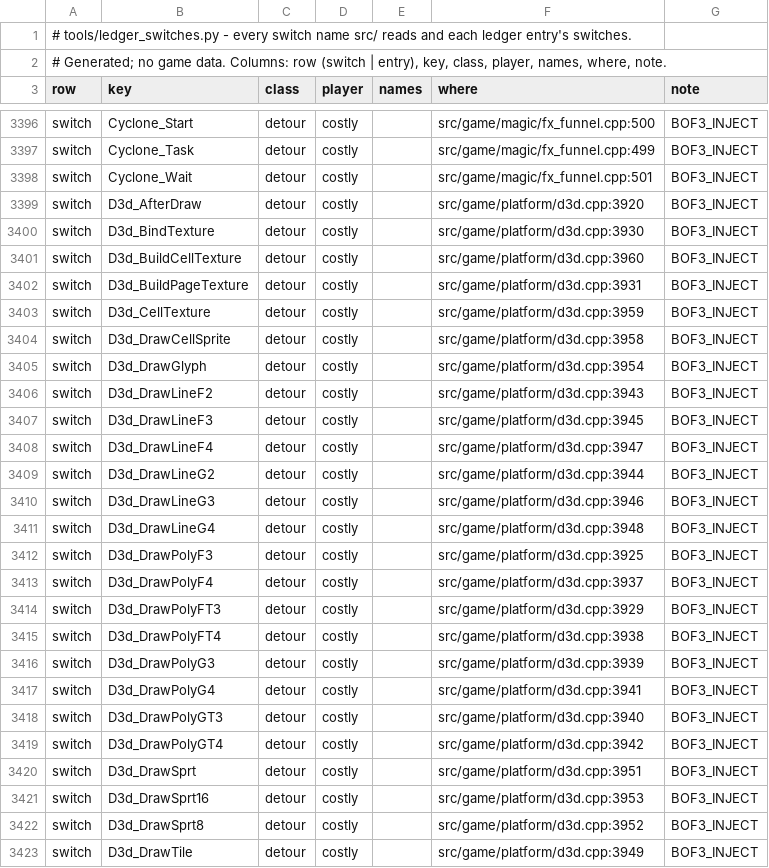
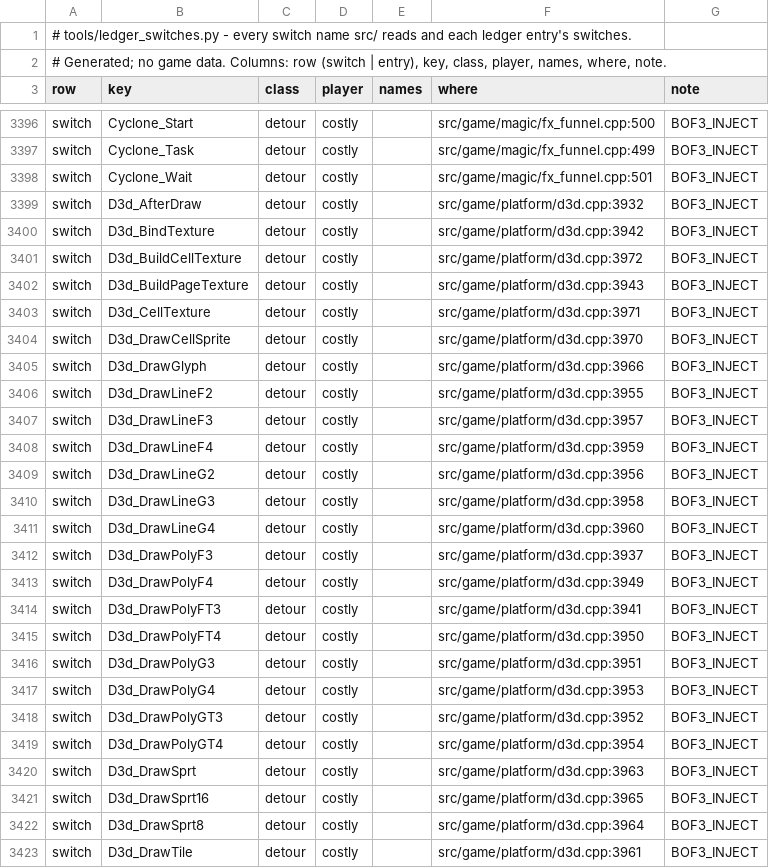
Before and after one commit to kerokline/BreathOfFire3PCPort, a TSV file: analysis/ledger_switches.tsv, drawn as a sheet; only a part is shown, gaps mark what is left out; the diff covers the shown part only.

```diff
--- a/analysis/ledger_switches.tsv
+++ b/analysis/ledger_switches.tsv
@@ -3398,26 +3398,26 @@ switch	Cyclone_Task	detour	costly		src/game/magic/fx_funnel.cpp:499	BOF3_INJECT
 switch	Cyclone_Wait	detour	costly		src/game/magic/fx_funnel.cpp:501	BOF3_INJECT
-switch	D3d_AfterDraw	detour	costly		src/game/platform/d3d.cpp:3920	BOF3_INJECT
-switch	D3d_BindTexture	detour	costly		src/game/platform/d3d.cpp:3930	BOF3_INJECT
-switch	D3d_BuildCellTexture	detour	costly		src/game/platform/d3d.cpp:3960	BOF3_INJECT
-switch	D3d_BuildPageTexture	detour	costly		src/game/platform/d3d.cpp:3931	BOF3_INJECT
-switch	D3d_CellTexture	detour	costly		src/game/platform/d3d.cpp:3959	BOF3_INJECT
-switch	D3d_DrawCellSprite	detour	costly		src/game/platform/d3d.cpp:3958	BOF3_INJECT
-switch	D3d_DrawGlyph	detour	costly		src/game/platform/d3d.cpp:3954	BOF3_INJECT
-switch	D3d_DrawLineF2	detour	costly		src/game/platform/d3d.cpp:3943	BOF3_INJECT
-switch	D3d_DrawLineF3	detour	costly		src/game/platform/d3d.cpp:3945	BOF3_INJECT
-switch	D3d_DrawLineF4	detour	costly		src/game/platform/d3d.cpp:3947	BOF3_INJECT
-switch	D3d_DrawLineG2	detour	costly		src/game/platform/d3d.cpp:3944	BOF3_INJECT
-switch	D3d_DrawLineG3	detour	costly		src/game/platform/d3d.cpp:3946	BOF3_INJECT
-switch	D3d_DrawLineG4	detour	costly		src/game/platform/d3d.cpp:3948	BOF3_INJECT
-switch	D3d_DrawPolyF3	detour	costly		src/game/platform/d3d.cpp:3925	BOF3_INJECT
-switch	D3d_DrawPolyF4	detour	costly		src/game/platform/d3d.cpp:3937	BOF3_INJECT
-switch	D3d_DrawPolyFT3	detour	costly		src/game/platform/d3d.cpp:3929	BOF3_INJECT
-switch	D3d_DrawPolyFT4	detour	costly		src/game/platform/d3d.cpp:3938	BOF3_INJECT
-switch	D3d_DrawPolyG3	detour	costly		src/game/platform/d3d.cpp:3939	BOF3_INJECT
-switch	D3d_DrawPolyG4	detour	costly		src/game/platform/d3d.cpp:3941	BOF3_INJECT
-switch	D3d_DrawPolyGT3	detour	costly		src/game/platform/d3d.cpp:3940	BOF3_INJECT
-switch	D3d_DrawPolyGT4	detour	costly		src/game/platform/d3d.cpp:3942	BOF3_INJECT
-switch	D3d_DrawSprt	detour	costly		src/game/platform/d3d.cpp:3951	BOF3_INJECT
-switch	D3d_DrawSprt16	detour	costly		src/game/platform/d3d.cpp:3953	BOF3_INJECT
-switch	D3d_DrawSprt8	detour	costly		src/game/platform/d3d.cpp:3952	BOF3_INJECT
-switch	D3d_DrawTile	detour	costly		src/game/platform/d3d.cpp:3949	BOF3_INJECT
+switch	D3d_AfterDraw	detour	costly		src/game/platform/d3d.cpp:3932	BOF3_INJECT
+switch	D3d_BindTexture	detour	costly		src/game/platform/d3d.cpp:3942	BOF3_INJECT
+switch	D3d_BuildCellTexture	detour	costly		src/game/platform/d3d.cpp:3972	BOF3_INJECT
+switch	D3d_BuildPageTexture	detour	costly		src/game/platform/d3d.cpp:3943	BOF3_INJECT
+switch	D3d_CellTexture	detour	costly		src/game/platform/d3d.cpp:3971	BOF3_INJECT
+switch	D3d_DrawCellSprite	detour	costly		src/game/platform/d3d.cpp:3970	BOF3_INJECT
+switch	D3d_DrawGlyph	detour	costly		src/game/platform/d3d.cpp:3966	BOF3_INJECT
+switch	D3d_DrawLineF2	detour	costly		src/game/platform/d3d.cpp:3955	BOF3_INJECT
+switch	D3d_DrawLineF3	detour	costly		src/game/platform/d3d.cpp:3957	BOF3_INJECT
+switch	D3d_DrawLineF4	detour	costly		src/game/platform/d3d.cpp:3959	BOF3_INJECT
+switch	D3d_DrawLineG2	detour	costly		src/game/platform/d3d.cpp:3956	BOF3_INJECT
+switch	D3d_DrawLineG3	detour	costly		src/game/platform/d3d.cpp:3958	BOF3_INJECT
+switch	D3d_DrawLineG4	detour	costly		src/game/platform/d3d.cpp:3960	BOF3_INJECT
+switch	D3d_DrawPolyF3	detour	costly		src/game/platform/d3d.cpp:3937	BOF3_INJECT
+switch	D3d_DrawPolyF4	detour	costly		src/game/platform/d3d.cpp:3949	BOF3_INJECT
+switch	D3d_DrawPolyFT3	detour	costly		src/game/platform/d3d.cpp:3941	BOF3_INJECT
+switch	D3d_DrawPolyFT4	detour	costly		src/game/platform/d3d.cpp:3950	BOF3_INJECT
+switch	D3d_DrawPolyG3	detour	costly		src/game/platform/d3d.cpp:3951	BOF3_INJECT
+switch	D3d_DrawPolyG4	detour	costly		src/game/platform/d3d.cpp:3953	BOF3_INJECT
+switch	D3d_DrawPolyGT3	detour	costly		src/game/platform/d3d.cpp:3952	BOF3_INJECT
+switch	D3d_DrawPolyGT4	detour	costly		src/game/platform/d3d.cpp:3954	BOF3_INJECT
+switch	D3d_DrawSprt	detour	costly		src/game/platform/d3d.cpp:3963	BOF3_INJECT
+switch	D3d_DrawSprt16	detour	costly		src/game/platform/d3d.cpp:3965	BOF3_INJECT
+switch	D3d_DrawSprt8	detour	costly		src/game/platform/d3d.cpp:3964	BOF3_INJECT
+switch	D3d_DrawTile	detour	costly		src/game/platform/d3d.cpp:3961	BOF3_INJECT
```
Also changed, not shown: 1 added row and 51 edited cells elsewhere in this file, 6 other files.
